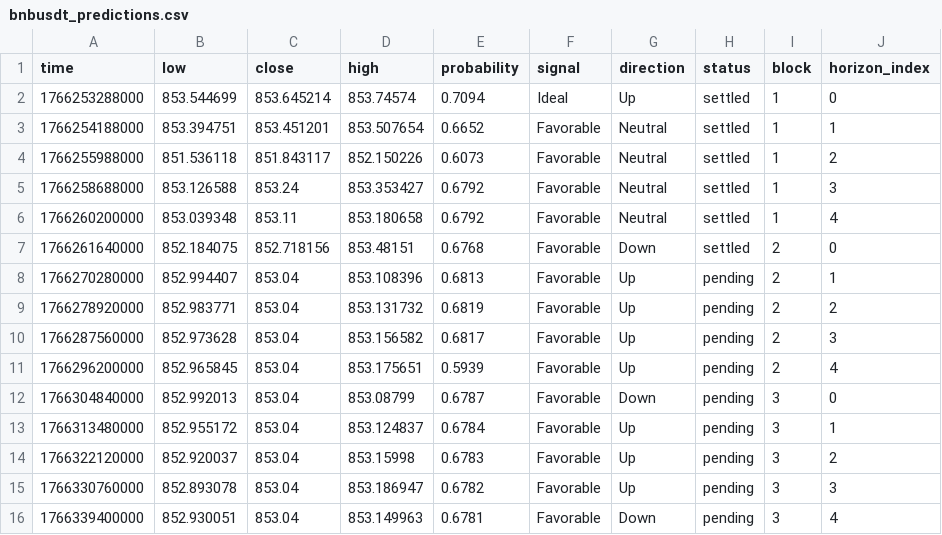
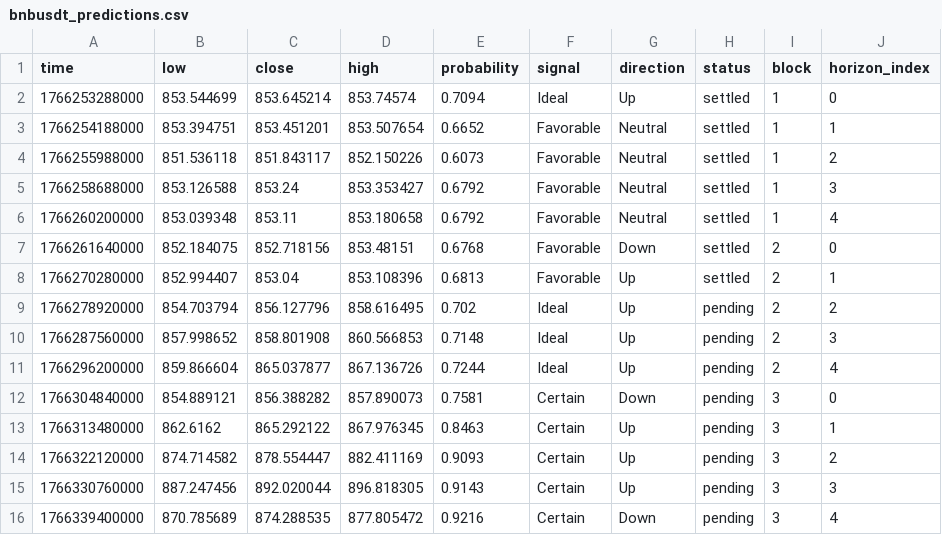
Before and after one commit to Cipherion-Market-Research/abacus-trading-view, a CSV file: data/crypto/bnbusdt_predictions.csv, drawn as a sheet.

```diff
--- a/data/crypto/bnbusdt_predictions.csv
+++ b/data/crypto/bnbusdt_predictions.csv
@@ -7,10 +7,10 @@ time,low,close,high,probability,signal,direction,status,block,horizon_index
 1766261640000,852.184075,852.718156,853.48151,0.6768,Favorable,Down,settled,2,0
-1766270280000,852.994407,853.04,853.108396,0.6813,Favorable,Up,pending,2,1
-1766278920000,852.983771,853.04,853.131732,0.6819,Favorable,Up,pending,2,2
-1766287560000,852.973628,853.04,853.156582,0.6817,Favorable,Up,pending,2,3
-1766296200000,852.965845,853.04,853.175651,0.5939,Favorable,Up,pending,2,4
-1766304840000,852.992013,853.04,853.08799,0.6787,Favorable,Down,pending,3,0
-1766313480000,852.955172,853.04,853.124837,0.6784,Favorable,Up,pending,3,1
-1766322120000,852.920037,853.04,853.15998,0.6783,Favorable,Up,pending,3,2
-1766330760000,852.893078,853.04,853.186947,0.6782,Favorable,Up,pending,3,3
-1766339400000,852.930051,853.04,853.149963,0.6781,Favorable,Down,pending,3,4
+1766270280000,852.994407,853.04,853.108396,0.6813,Favorable,Up,settled,2,1
+1766278920000,854.703794,856.127796,858.616495,0.702,Ideal,Up,pending,2,2
+1766287560000,857.998652,858.801908,860.566853,0.7148,Ideal,Up,pending,2,3
+1766296200000,859.866604,865.037877,867.136726,0.7244,Ideal,Up,pending,2,4
+1766304840000,854.889121,856.388282,857.890073,0.7581,Certain,Down,pending,3,0
+1766313480000,862.6162,865.292122,867.976345,0.8463,Certain,Up,pending,3,1
+1766322120000,874.714582,878.554447,882.411169,0.9093,Certain,Up,pending,3,2
+1766330760000,887.247456,892.020044,896.818305,0.9143,Certain,Up,pending,3,3
+1766339400000,870.785689,874.288535,877.805472,0.9216,Certain,Down,pending,3,4
```
Also changed, not shown: data/crypto/atomusdt_predictions.csv, data/crypto/tonusdt_predictions.csv, 9 other files.
